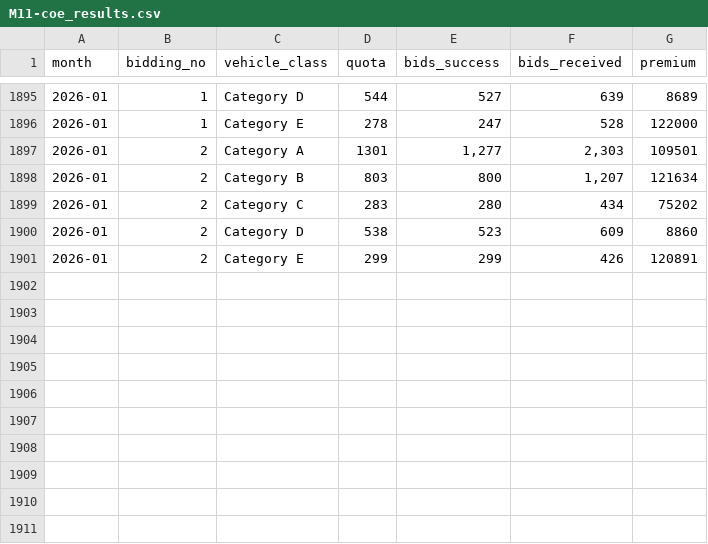
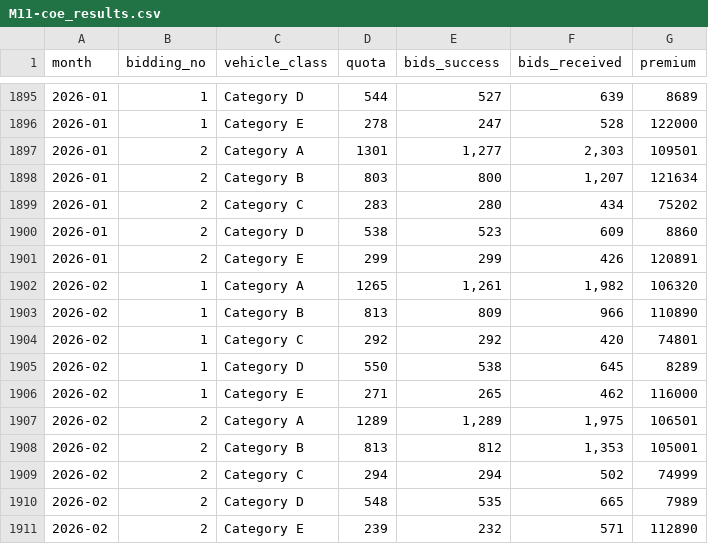
Before and after one commit to LeoKnight/open-market, a CSV file: data/coe_Bidding_Results/Coe Bidding Results/M11-coe_results.csv, drawn as a sheet; only a part is shown, gaps mark what is left out; the diff names each change by its address in the sheet, - before the commit and + after, or states it on an @@ line.

```diff
--- a/data/coe_Bidding_Results/Coe Bidding Results/M11-coe_results.csv
+++ b/data/coe_Bidding_Results/Coe Bidding Results/M11-coe_results.csv
+row 1902: 2026-02 | 1 | Category A | 1265 | 1,261 | 1,982 | 106320
+row 1903: 2026-02 | 1 | Category B | 813 | 809 | 966 | 110890
+row 1904: 2026-02 | 1 | Category C | 292 | 292 | 420 | 74801
+row 1905: 2026-02 | 1 | Category D | 550 | 538 | 645 | 8289
+row 1906: 2026-02 | 1 | Category E | 271 | 265 | 462 | 116000
+row 1907: 2026-02 | 2 | Category A | 1289 | 1,289 | 1,975 | 106501
+row 1908: 2026-02 | 2 | Category B | 813 | 812 | 1,353 | 105001
+row 1909: 2026-02 | 2 | Category C | 294 | 294 | 502 | 74999
+row 1910: 2026-02 | 2 | Category D | 548 | 535 | 665 | 7989
+row 1911: 2026-02 | 2 | Category E | 239 | 232 | 571 | 112890
```
Also changed, not shown: data/coe_Bidding_Results/Coe Bidding Results/M11-coe_results_pqp.csv, 2 other files.
